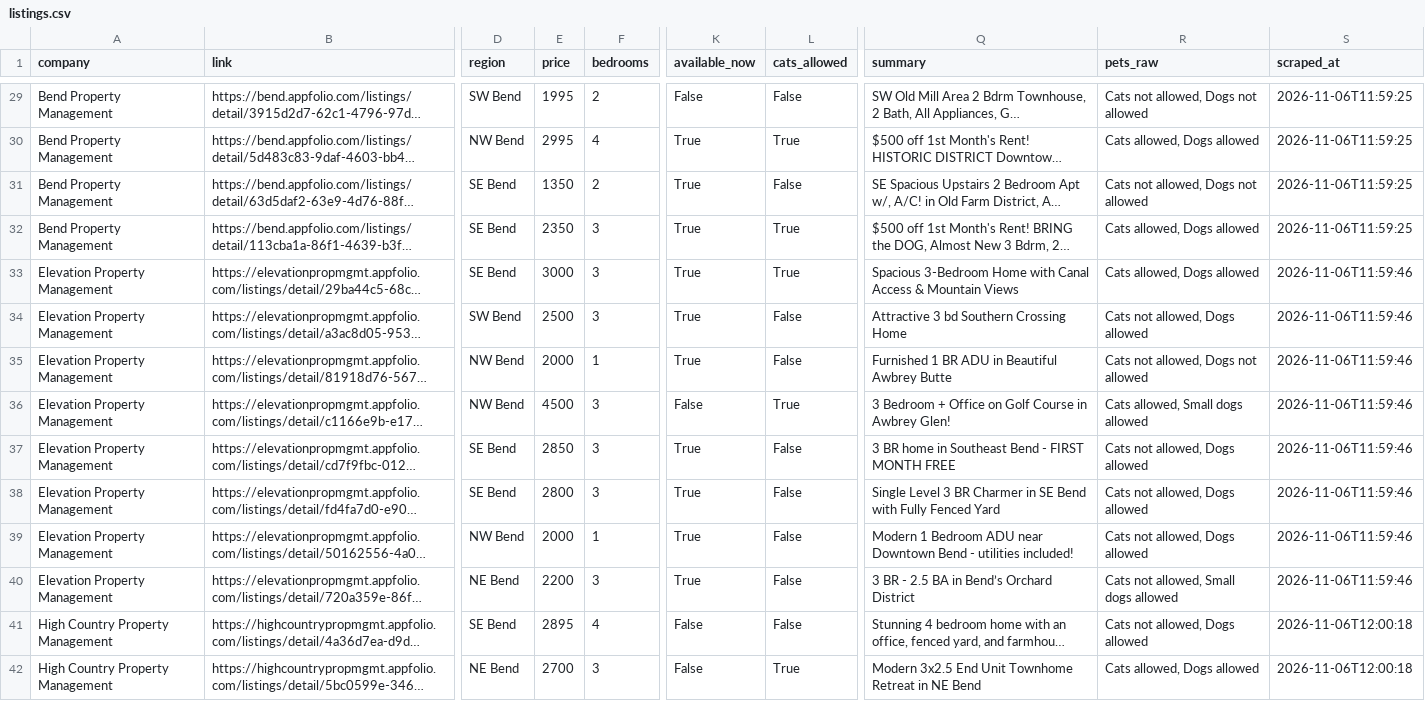
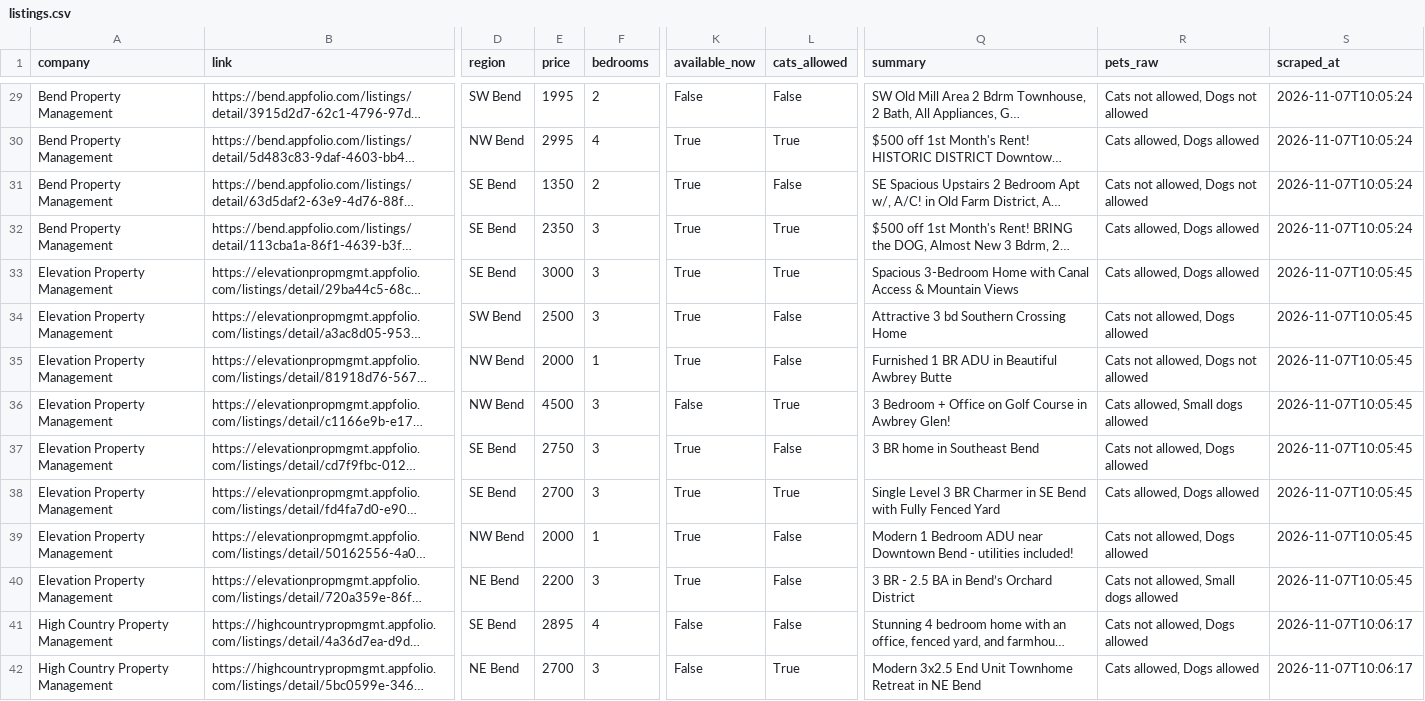
Before and after one commit to NBPub/bend_rentals, a CSV file: data/listings.csv, drawn as a sheet; only a part is shown, gaps mark what is left out; long unchanged cells end in …; the diff covers the shown part only; the diff names each change by its address in the sheet, - before the commit and + after, or states it on an @@ line.

```diff
--- a/data/listings.csv
+++ b/data/listings.csv
-S29:S32 (scraped_at): 2026-11-06T11:59:25
+S29:S32 (scraped_at): 2026-11-07T10:05:24
-S33:S40 (scraped_at): 2026-11-06T11:59:46
+S33:S40 (scraped_at): 2026-11-07T10:05:45
-E37 (price): 2850
+E37 (price): 2750
-Q37 (summary): 3 BR home in Southeast Bend - FIRST MONTH FREE
+Q37 (summary): 3 BR home in Southeast Bend
-E38 (price): 2800
+E38 (price): 2700
-L38 (cats_allowed): False
+L38 (cats_allowed): True
-R38 (pets_raw): Cats not allowed, Dogs allowed
+R38 (pets_raw): Cats allowed, Dogs allowed
-S41:S42 (scraped_at): 2026-11-06T12:00:18
+S41:S42 (scraped_at): 2026-11-07T10:06:17
```
Also changed, not shown: 1 added row, 1 removed row and 122 edited cells elsewhere in this file, 3 other files.
